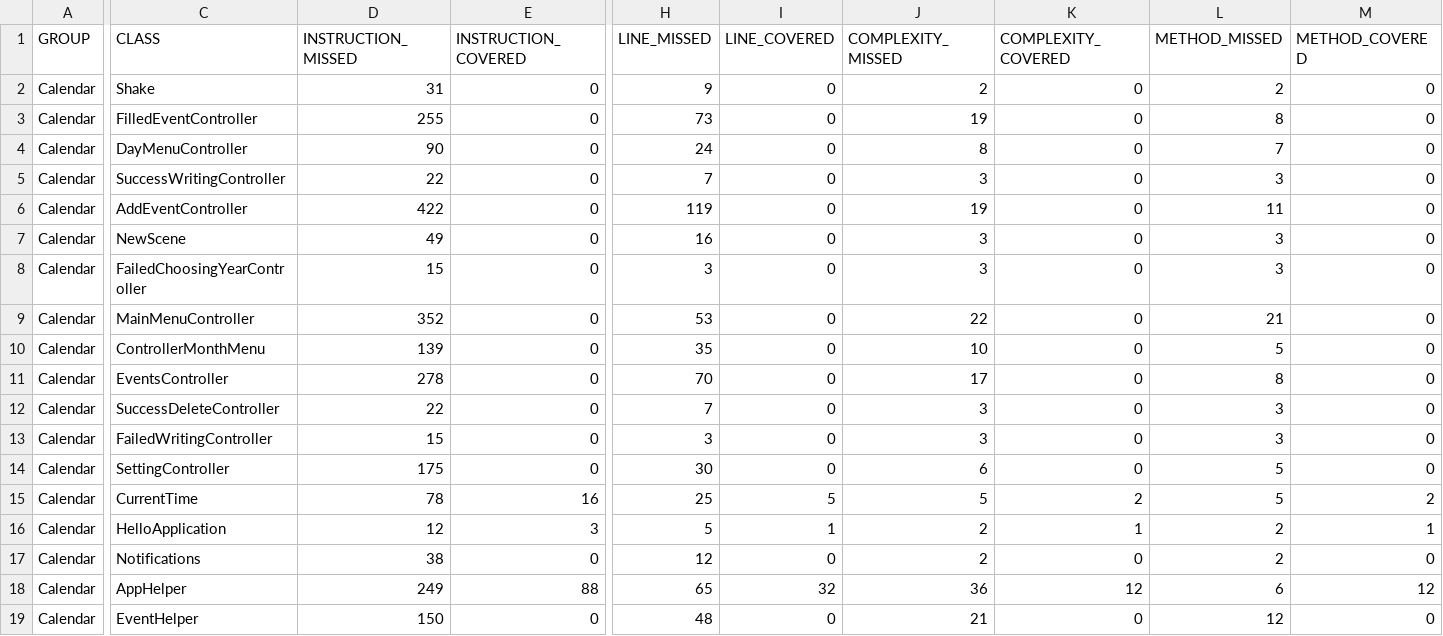
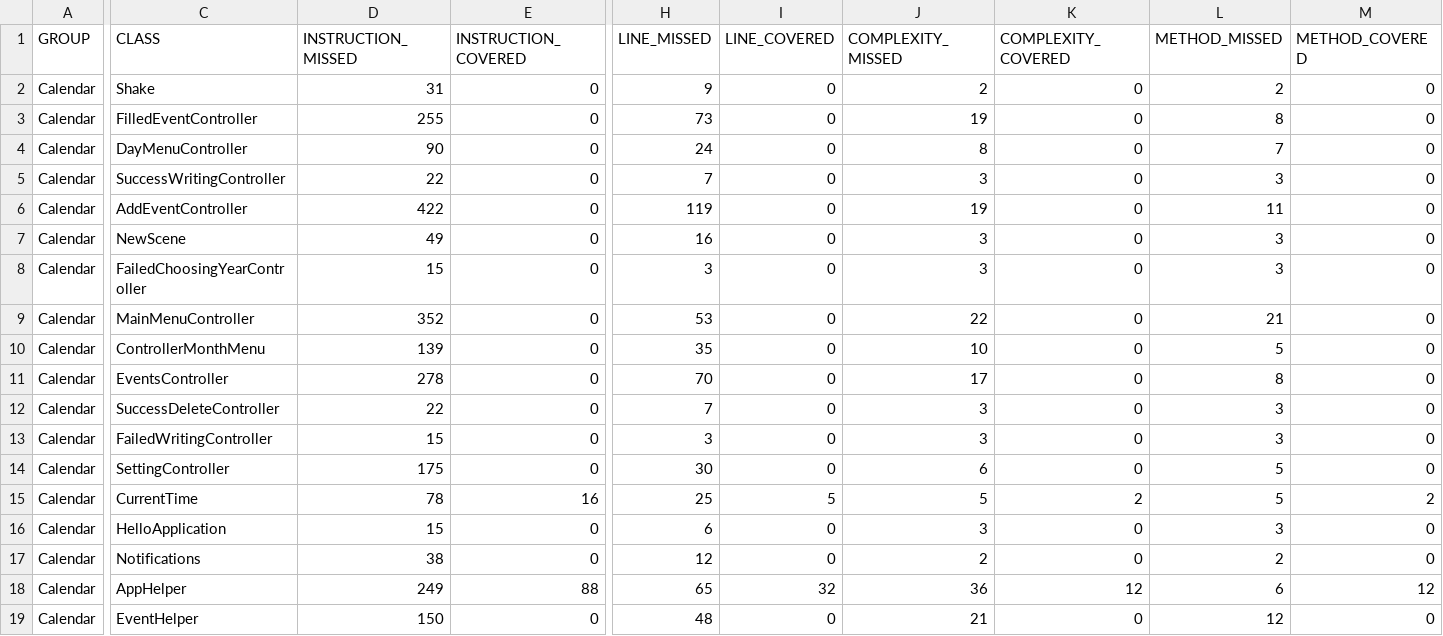
Before and after one commit to l9sik/Calendar_SPS, a CSV file: target/site/jacoco/jacoco.csv, drawn as a sheet; only a part is shown, gaps mark what is left out; the diff names each change by its address in the sheet, - before the commit and + after, or states it on an @@ line.

```diff
--- a/target/site/jacoco/jacoco.csv
+++ b/target/site/jacoco/jacoco.csv
-D16 (INSTRUCTION_MISSED): 12
+D16 (INSTRUCTION_MISSED): 15
-E16 (INSTRUCTION_COVERED): 3
+E16 (INSTRUCTION_COVERED): 0
-H16 (LINE_MISSED): 5
+H16 (LINE_MISSED): 6
-I16 (LINE_COVERED): 1
+I16 (LINE_COVERED): 0
-J16 (COMPLEXITY_MISSED): 2
+J16 (COMPLEXITY_MISSED): 3
-K16 (COMPLEXITY_COVERED): 1
+K16 (COMPLEXITY_COVERED): 0
-L16 (METHOD_MISSED): 2
+L16 (METHOD_MISSED): 3
-M16 (METHOD_COVERED): 1
+M16 (METHOD_COVERED): 0
```
Also changed, not shown: 15 other files.
